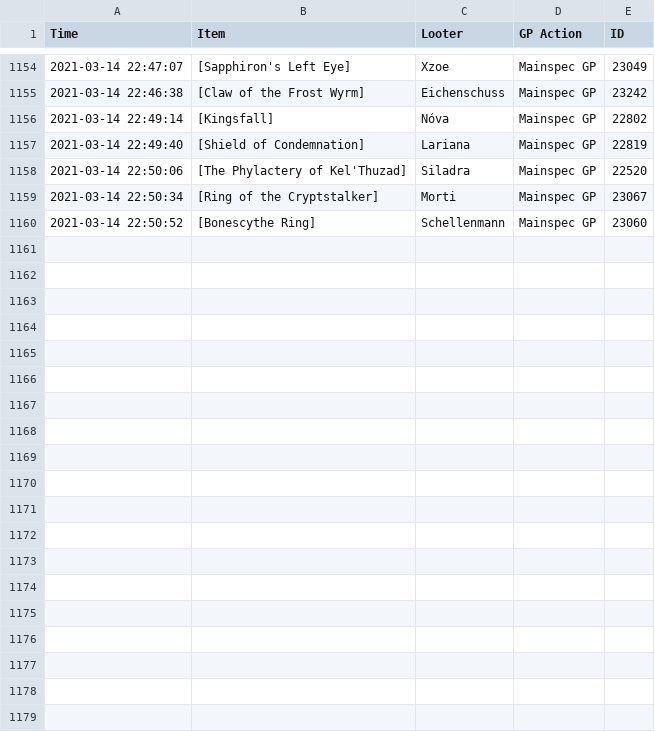
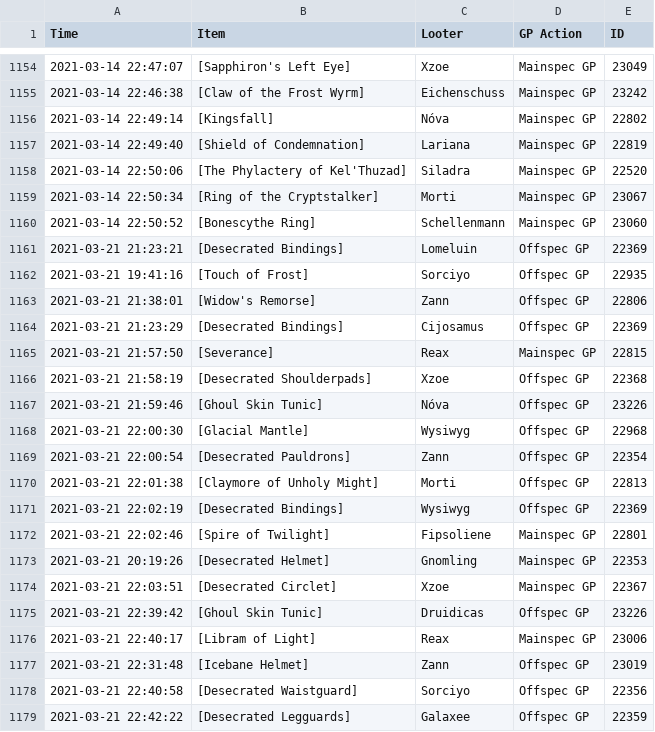
Before and after one commit to LessIsMoreGuild/LessIsMoreGuild.github.io, a CSV file: lootlog.csv, drawn as a sheet; only a part is shown, gaps mark what is left out; the diff covers the shown part only; the diff names each change by its address in the sheet, - before the commit and + after, or states it on an @@ line.

Commit message:
Update lootlog.csv

```diff
--- a/lootlog.csv
+++ b/lootlog.csv
+row 1161: 2021-03-21 21:23:21 | [Desecrated Bindings] | Lomeluin | Offspec GP | 22369
+row 1162: 2021-03-21 19:41:16 | [Touch of Frost] | Sorciyo | Offspec GP | 22935
+row 1163: 2021-03-21 21:38:01 | [Widow's Remorse] | Zann | Offspec GP | 22806
+row 1164: 2021-03-21 21:23:29 | [Desecrated Bindings] | Cijosamus | Offspec GP | 22369
+row 1165: 2021-03-21 21:57:50 | [Severance] | Reax | Mainspec GP | 22815
+row 1166: 2021-03-21 21:58:19 | [Desecrated Shoulderpads] | Xzoe | Offspec GP | 22368
+row 1167: 2021-03-21 21:59:46 | [Ghoul Skin Tunic] | Nóva | Offspec GP | 23226
+row 1168: 2021-03-21 22:00:30 | [Glacial Mantle] | Wysiwyg | Offspec GP | 22968
+row 1169: 2021-03-21 22:00:54 | [Desecrated Pauldrons] | Zann | Offspec GP | 22354
+row 1170: 2021-03-21 22:01:38 | [Claymore of Unholy Might] | Morti | Offspec GP | 22813
+row 1171: 2021-03-21 22:02:19 | [Desecrated Bindings] | Wysiwyg | Offspec GP | 22369
+row 1172: 2021-03-21 22:02:46 | [Spire of Twilight] | Fipsoliene | Mainspec GP | 22801
+row 1173: 2021-03-21 20:19:26 | [Desecrated Helmet] | Gnomling | Mainspec GP | 22353
+row 1174: 2021-03-21 22:03:51 | [Desecrated Circlet] | Xzoe | Mainspec GP | 22367
+row 1175: 2021-03-21 22:39:42 | [Ghoul Skin Tunic] | Druidicas | Offspec GP | 23226
+row 1176: 2021-03-21 22:40:17 | [Libram of Light] | Reax | Mainspec GP | 23006
+row 1177: 2021-03-21 22:31:48 | [Icebane Helmet] | Zann | Offspec GP | 23019
+row 1178: 2021-03-21 22:40:58 | [Desecrated Waistguard] | Sorciyo | Offspec GP | 22356
+row 1179: 2021-03-21 22:42:22 | [Desecrated Legguards] | Galaxee | Offspec GP | 22359
```
Also changed, not shown: 14 added rows elsewhere in this file.
